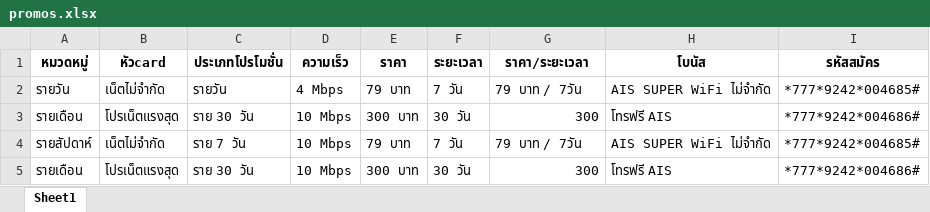
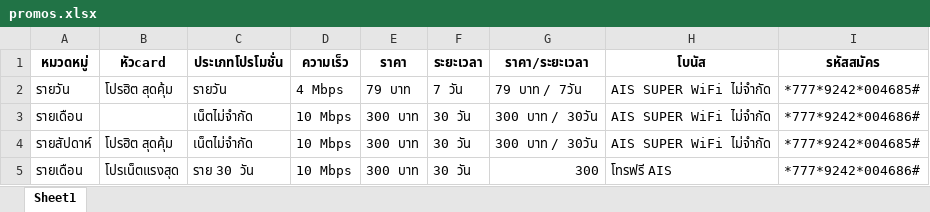
Before and after one commit to noppakhun/pronet2u-liff-v2, an Excel workbook: promos.xlsx, sheet Sheet1, drawn as a sheet; values as stored, in another font and other column widths than the file's, no borders; the diff names each change by its address in the sheet, - before the commit and + after, or states it on an @@ line.

Commit message:
Add files via upload

```diff
--- a/promos.xlsx (sheet Sheet1)
+++ b/promos.xlsx (sheet Sheet1)
-B2 (หัวcard): เน็ตไม่จำกัด
+B2 (หัวcard): โปรฮิต สุดคุ้ม
-B3 (หัวcard): โปรเน็ตแรงสุด
+B3 (หัวcard): (empty)
-C3 (ประเภทโปรโมชั่น): ราย 30 วัน
+C3 (ประเภทโปรโมชั่น): เน็ตไม่จำกัด
-G3 (ราคา/ระยะเวลา): 300
+G3 (ราคา/ระยะเวลา): 300 บาท / 30วัน
-H3 (โบนัส): โทรฟรี AIS
+H3 (โบนัส): AIS SUPER WiFi ไม่จำกัด
-B4 (หัวcard): เน็ตไม่จำกัด
+B4 (หัวcard): โปรฮิต สุดคุ้ม
-C4 (ประเภทโปรโมชั่น): ราย 7 วัน
+C4 (ประเภทโปรโมชั่น): เน็ตไม่จำกัด
-E4 (ราคา): 79 บาท
+E4 (ราคา): 300 บาท
-F4 (ระยะเวลา): 7 วัน
+F4 (ระยะเวลา): 30 วัน
-G4 (ราคา/ระยะเวลา): 79 บาท / 7วัน
+G4 (ราคา/ระยะเวลา): 300 บาท / 30วัน
```
